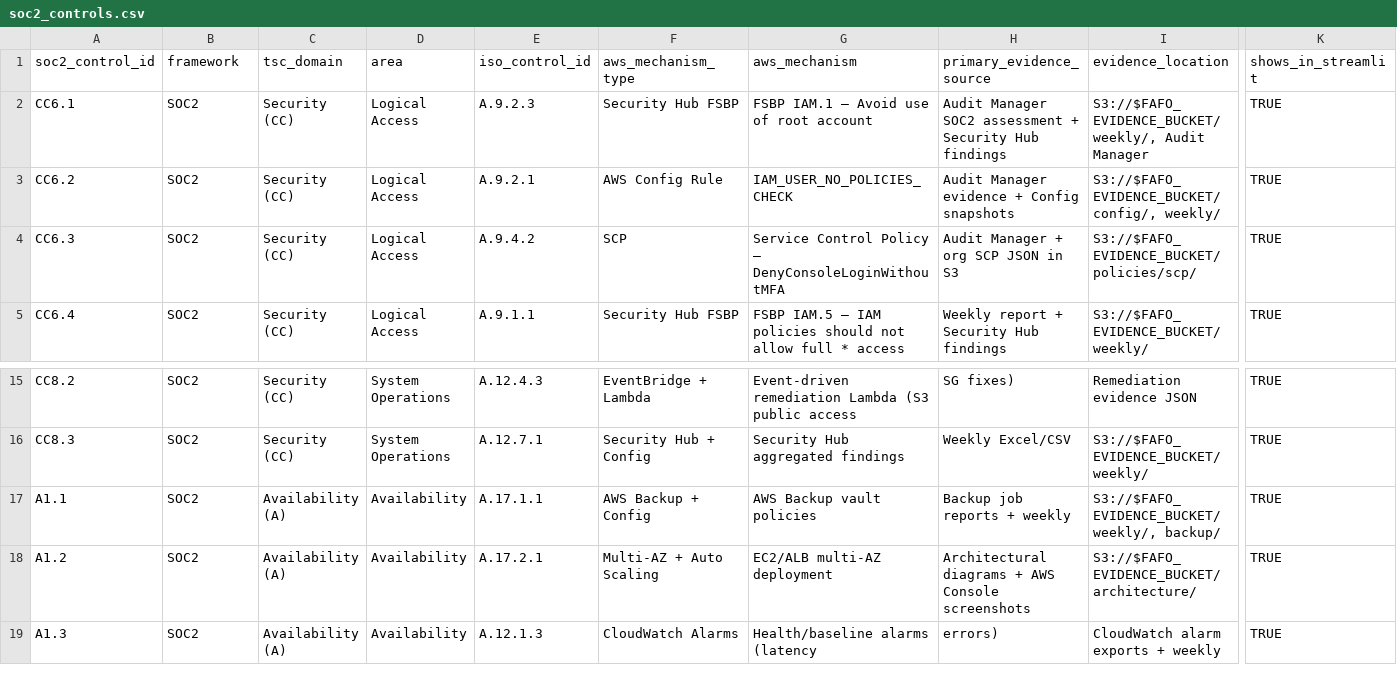
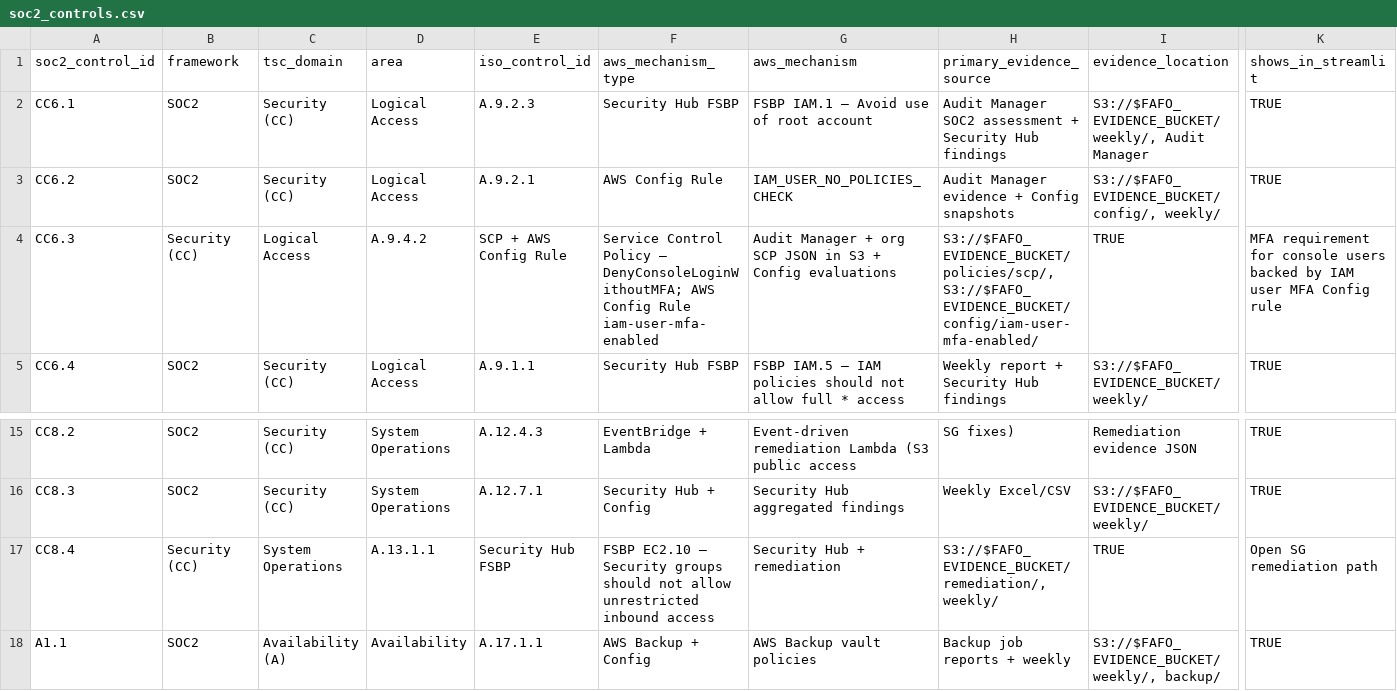
Before and after one commit to Jusharra/AWS-AI-Continuous-Compliance, a CSV file: config/mappings/soc2_controls.csv, drawn as a sheet; only a part is shown, gaps mark what is left out; the shorter side is filled out with more unchanged rows; rows hold the shown columns only; the diff covers the shown part only; the diff names each change by its address in the sheet, - before the commit and + after, or states it on an @@ line.

Commit message:
FAFO continuous compliance lab: sync all changes

```diff
--- a/config/mappings/soc2_controls.csv
+++ b/config/mappings/soc2_controls.csv
-B4 (framework): SOC2
+B4 (framework): Security (CC)
-C4 (tsc_domain): Security (CC)
+C4 (tsc_domain): Logical Access
-D4 (area): Logical Access
+D4 (area): A.9.4.2
-E4 (iso_control_id): A.9.4.2
+E4 (iso_control_id): SCP + AWS Config Rule
-F4 (aws_mechanism_type): SCP
+F4 (aws_mechanism_type): Service Control Policy – DenyConsoleLoginWithoutMFA; AWS Config Rule iam-user-mfa-enabled
-G4 (aws_mechanism): Service Control Policy – DenyConsoleLoginWithoutMFA
+G4 (aws_mechanism): Audit Manager + org SCP JSON in S3 + Config evaluations
-H4 (primary_evidence_source): Audit Manager + org SCP JSON in S3
+H4 (primary_evidence_source): S3://$FAFO_EVIDENCE_BUCKET/policies/scp/, S3://$FAFO_EVIDENCE_BUCKET/config/iam-user-mfa-enabled/
-I4 (evidence_location): S3://$FAFO_EVIDENCE_BUCKET/policies/scp/
+I4 (evidence_location): TRUE
-K4 (shows_in_streamlit): TRUE
+K4 (shows_in_streamlit): MFA requirement for console users backed by IAM user MFA Config rule
+row 17: CC8.4 | Security (CC) | System Operations | A.13.1.1 | Security Hub FSBP | FSBP EC2.10 – Security groups should not allow unrestricted inbound access | Security Hub + remediation | S3://$FAFO_EVIDENCE_BUCKET/remediation/, weekly/ | TRUE | Open SG remediation path
```
Also changed, not shown: 1 edited cell elsewhere in this file, 5 other files.
